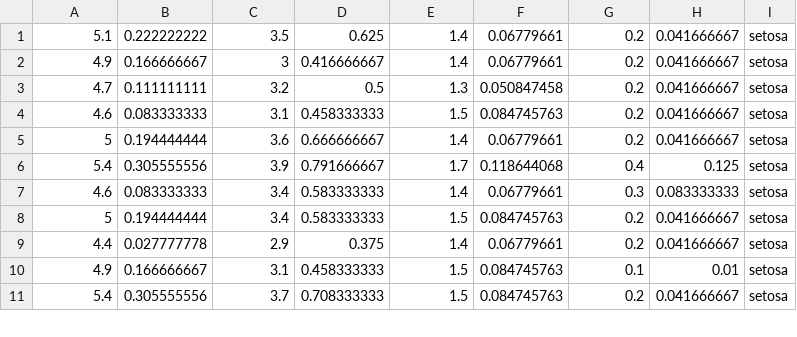
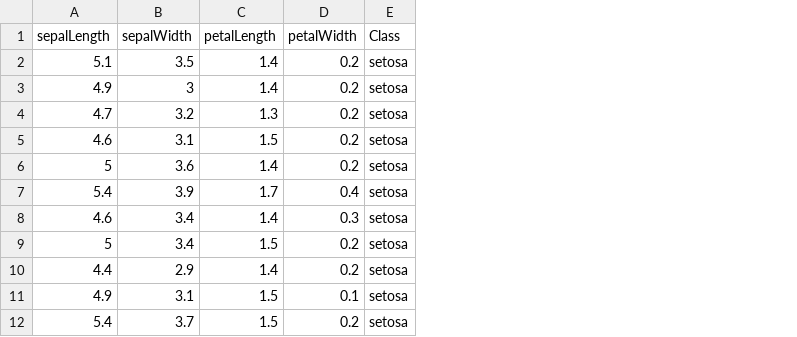
Before and after one commit to gtonra89/Iris_Data_Problem_Sheet, a CSV file: IRIS.csv, drawn as a sheet; only a part is shown; removed rows and columns are numbered as before the commit, all else as after; the diff names each change by its address in the sheet, - before the commit and + after, or states it on an @@ line.

```diff
--- a/IRIS.csv
+++ b/IRIS.csv
-column B, rows 1-11: 0.222222222 | 0.166666667 | 0.111111111 | 0.083333333 | 0.194444444 | 0.305555556 | 0.083333333 | 0.194444444 | 0.027777778 | 0.166666667 | 0.305555556
-column D, rows 1-11: 0.625 | 0.416666667 | 0.5 | 0.458333333 | 0.666666667 | 0.791666667 | 0.583333333 | 0.583333333 | 0.375 | 0.458333333 | 0.708333333
-column F, rows 1-11: 0.06779661 | 0.06779661 | 0.050847458 | 0.084745763 | 0.06779661 | 0.118644068 | 0.06779661 | 0.084745763 | 0.06779661 | 0.084745763 | 0.084745763
-column H, rows 1-11: 0.041666667 | 0.041666667 | 0.041666667 | 0.041666667 | 0.041666667 | 0.125 | 0.083333333 | 0.041666667 | 0.041666667 | 0.01 | 0.041666667
+row 1: sepalLength | sepalWidth | petalLength | petalWidth | Class
```
Also changed, not shown: 1 other file.
